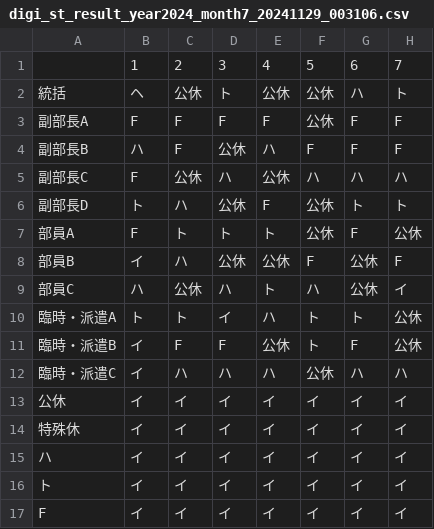
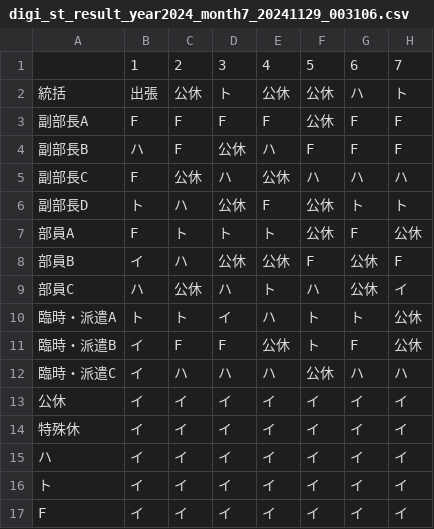
Before and after one commit to Nozomu20/PBL2024_1A, a CSV file: admin/uploads/digi_st_result_year2024_month7_20241129_003106.csv, drawn as a sheet; only a part is shown; the diff names each change by its address in the sheet, - before the commit and + after, or states it on an @@ line.

```diff
--- a/admin/uploads/digi_st_result_year2024_month7_20241129_003106.csv
+++ b/admin/uploads/digi_st_result_year2024_month7_20241129_003106.csv
-B2: ヘ
+B2: 出張
```
Also changed, not shown: 1 other file.
